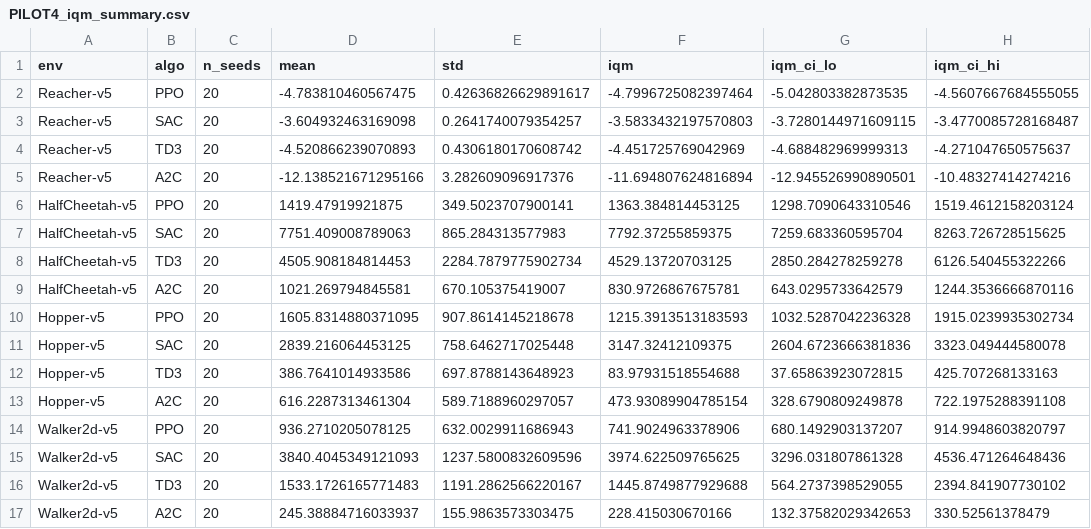
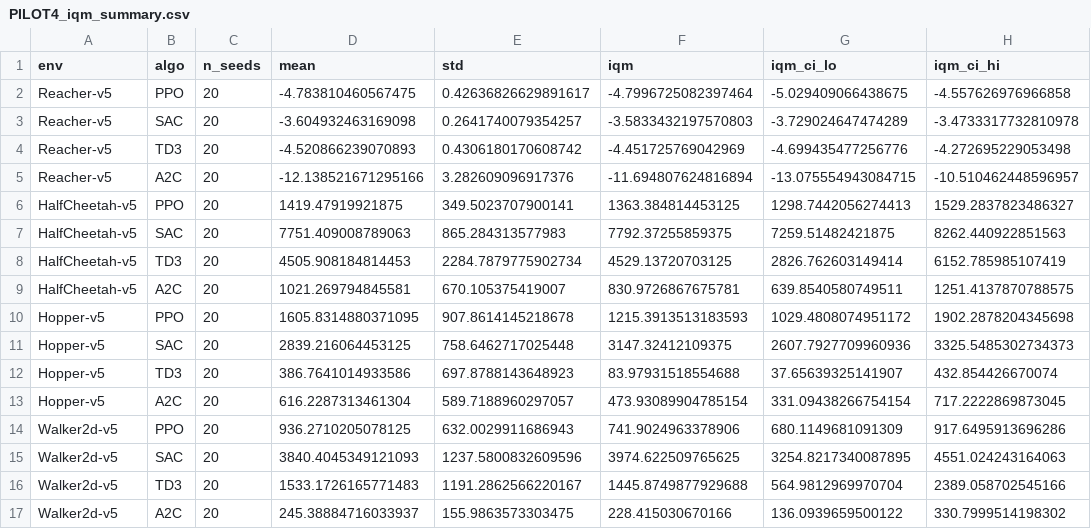
Before and after one commit to BenGreenberg07/rl-reproducibility-audit, a CSV file: results/PILOT4_iqm_summary.csv, drawn as a sheet.

```diff
--- a/results/PILOT4_iqm_summary.csv
+++ b/results/PILOT4_iqm_summary.csv
@@ -1,17 +1,17 @@
 env,algo,n_seeds,mean,std,iqm,iqm_ci_lo,iqm_ci_hi
-Reacher-v5,PPO,20,-4.783810460567475,0.42636826629891617,-4.7996725082397464,-5.042803382873535,-4.5607667684555055
-Reacher-v5,SAC,20,-3.604932463169098,0.2641740079354257,-3.5833432197570803,-3.7280144971609115,-3.4770085728168487
-Reacher-v5,TD3,20,-4.520866239070893,0.4306180170608742,-4.451725769042969,-4.688482969999313,-4.271047650575637
-Reacher-v5,A2C,20,-12.138521671295166,3.282609096917376,-11.694807624816894,-12.945526990890501,-10.48327414274216
-HalfCheetah-v5,PPO,20,1419.47919921875,349.5023707900141,1363.384814453125,1298.7090643310546,1519.4612158203124
-HalfCheetah-v5,SAC,20,7751.409008789063,865.284313577983,7792.37255859375,7259.683360595704,8263.726728515625
-HalfCheetah-v5,TD3,20,4505.908184814453,2284.7879775902734,4529.13720703125,2850.284278259278,6126.540455322266
-HalfCheetah-v5,A2C,20,1021.269794845581,670.105375419007,830.9726867675781,643.0295733642579,1244.3536666870116
-Hopper-v5,PPO,20,1605.8314880371095,907.8614145218678,1215.3913513183593,1032.5287042236328,1915.0239935302734
-Hopper-v5,SAC,20,2839.216064453125,758.6462717025448,3147.32412109375,2604.6723666381836,3323.049444580078
-Hopper-v5,TD3,20,386.7641014933586,697.8788143648923,83.97931518554688,37.65863923072815,425.707268133163
-Hopper-v5,A2C,20,616.2287313461304,589.7188960297057,473.93089904785154,328.6790809249878,722.1975288391108
-Walker2d-v5,PPO,20,936.2710205078125,632.0029911686943,741.9024963378906,680.1492903137207,914.9948603820797
-Walker2d-v5,SAC,20,3840.4045349121093,1237.5800832609596,3974.622509765625,3296.031807861328,4536.471264648436
-Walker2d-v5,TD3,20,1533.1726165771483,1191.2862566220167,1445.8749877929688,564.2737398529055,2394.841907730102
-Walker2d-v5,A2C,20,245.38884716033937,155.9863573303475,228.415030670166,132.37582029342653,330.52561378479
+Reacher-v5,PPO,20,-4.783810460567475,0.42636826629891617,-4.7996725082397464,-5.029409066438675,-4.557626976966858
+Reacher-v5,SAC,20,-3.604932463169098,0.2641740079354257,-3.5833432197570803,-3.729024647474289,-3.4733317732810978
+Reacher-v5,TD3,20,-4.520866239070893,0.4306180170608742,-4.451725769042969,-4.699435477256776,-4.272695229053498
+Reacher-v5,A2C,20,-12.138521671295166,3.282609096917376,-11.694807624816894,-13.075554943084715,-10.510462448596957
+HalfCheetah-v5,PPO,20,1419.47919921875,349.5023707900141,1363.384814453125,1298.7442056274413,1529.2837823486327
+HalfCheetah-v5,SAC,20,7751.409008789063,865.284313577983,7792.37255859375,7259.51482421875,8262.440922851563
+HalfCheetah-v5,TD3,20,4505.908184814453,2284.7879775902734,4529.13720703125,2826.762603149414,6152.785985107419
+HalfCheetah-v5,A2C,20,1021.269794845581,670.105375419007,830.9726867675781,639.8540580749511,1251.4137870788575
+Hopper-v5,PPO,20,1605.8314880371095,907.8614145218678,1215.3913513183593,1029.4808074951172,1902.2878204345698
+Hopper-v5,SAC,20,2839.216064453125,758.6462717025448,3147.32412109375,2607.7927709960936,3325.5485302734373
+Hopper-v5,TD3,20,386.7641014933586,697.8788143648923,83.97931518554688,37.65639325141907,432.854426670074
+Hopper-v5,A2C,20,616.2287313461304,589.7188960297057,473.93089904785154,331.09438266754154,717.2222869873045
+Walker2d-v5,PPO,20,936.2710205078125,632.0029911686943,741.9024963378906,680.1149681091309,917.6495913696286
+Walker2d-v5,SAC,20,3840.4045349121093,1237.5800832609596,3974.622509765625,3254.8217340087895,4551.024243164063
+Walker2d-v5,TD3,20,1533.1726165771483,1191.2862566220167,1445.8749877929688,564.9812969970704,2389.058702545166
+Walker2d-v5,A2C,20,245.38884716033937,155.9863573303475,228.415030670166,136.0939659500122,330.7999514198302
```
Also changed, not shown: results/PILOT4_aggregate_across_envs.csv, 9 other files.
